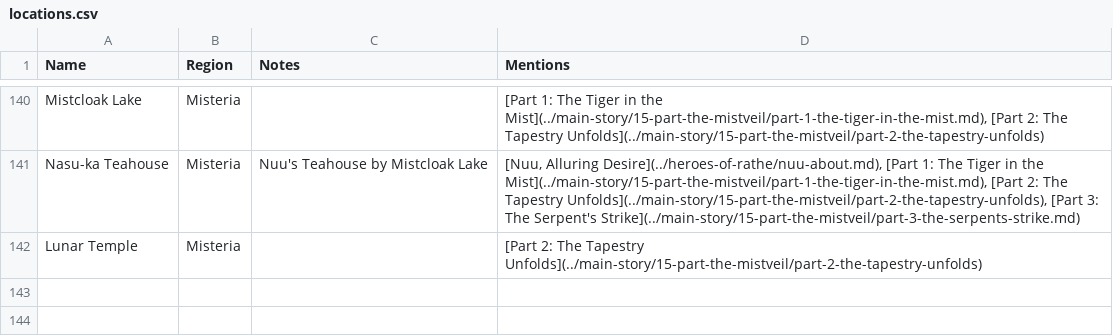
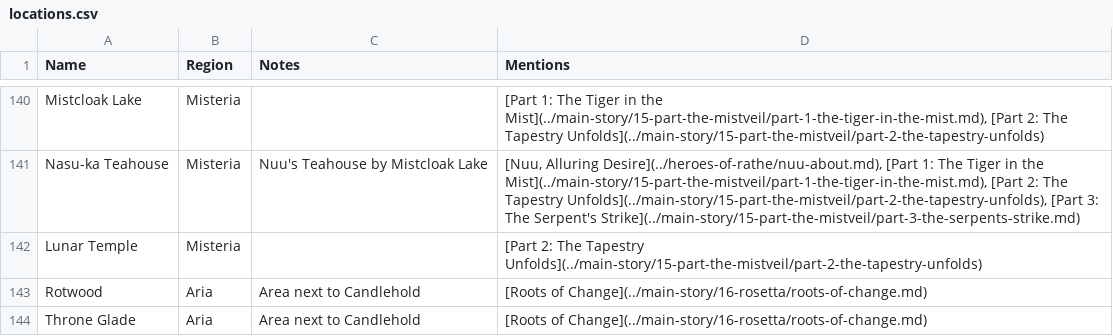
Before and after one commit to nathaneastwood/fablore, a CSV file: src/data/locations.csv, drawn as a sheet; only a part is shown, gaps mark what is left out.

```diff
--- a/src/data/locations.csv
+++ b/src/data/locations.csv
@@ -142 +142,3 @@ Nasu-ka Teahouse|Misteria|Nuu's Teahouse by Mistcloak Lake|[Nuu, Alluring Desire
 Lunar Temple|Misteria||[Part 2: The Tapestry Unfolds](../main-story/15-part-the-mistveil/part-2-the-tapestry-unfolds)
+Rotwood|Aria|Area next to Candlehold|[Roots of Change](../main-story/16-rosetta/roots-of-change.md)
+Throne Glade|Aria|Area next to Candlehold|[Roots of Change](../main-story/16-rosetta/roots-of-change.md)
```
Also changed, not shown: src/data/characters.csv, 8 other files.
